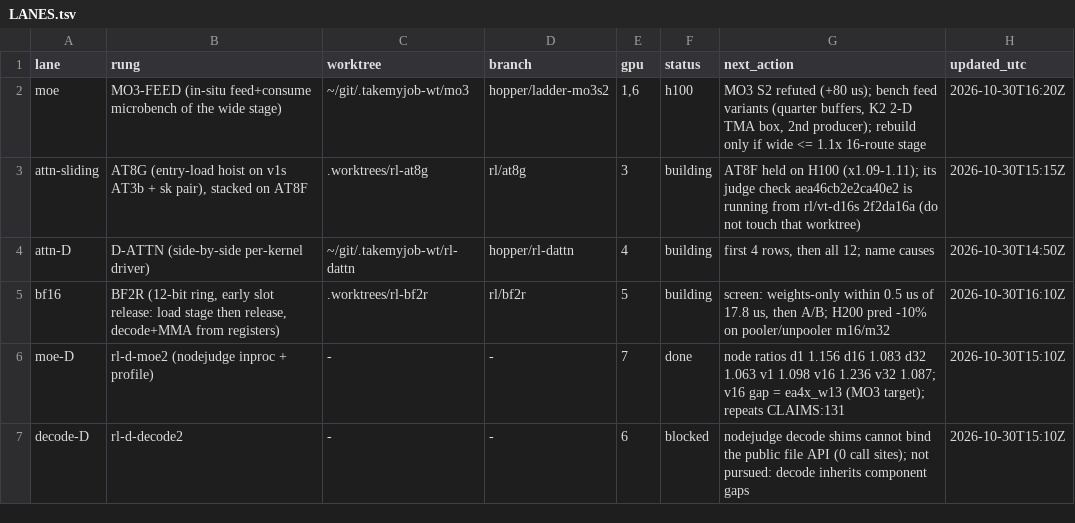
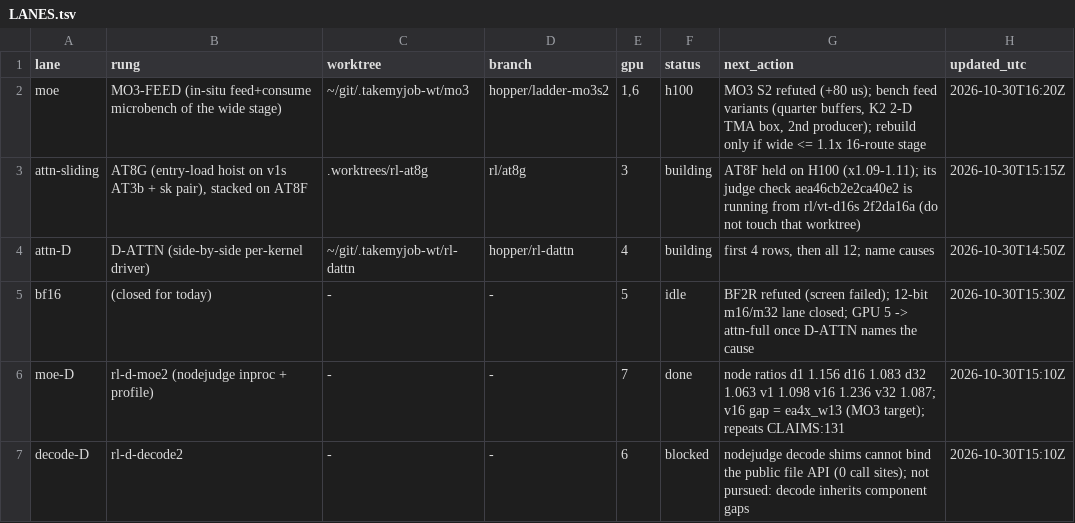
Before and after one commit to yesthatwilly/open-kernel-challenge-2026, a TSV file: campaigns/2026-10-30-rank-ladder/LANES.tsv, drawn as a sheet.

```diff
--- a/campaigns/2026-10-30-rank-ladder/LANES.tsv
+++ b/campaigns/2026-10-30-rank-ladder/LANES.tsv
@@ -4,3 +4,3 @@ attn-sliding	AT8G (entry-load hoist on v1s AT3b + sk pair), stacked on AT8F	.wor
 attn-D	D-ATTN (side-by-side per-kernel driver)	~/git/.takemyjob-wt/rl-dattn	hopper/rl-dattn	4	building	first 4 rows, then all 12; name causes	2026-10-30T14:50Z
-bf16	BF2R (12-bit ring, early slot release: load stage then release, decode+MMA from registers)	.worktrees/rl-bf2r	rl/bf2r	5	building	screen: weights-only within 0.5 us of 17.8 us, then A/B; H200 pred -10% on pooler/unpooler m16/m32	2026-10-30T16:10Z
+bf16	(closed for today)	-	-	5	idle	BF2R refuted (screen failed); 12-bit m16/m32 lane closed; GPU 5 -> attn-full once D-ATTN names the cause	2026-10-30T15:30Z
 moe-D	rl-d-moe2 (nodejudge inproc + profile)	-	-	7	done	node ratios d1 1.156 d16 1.083 d32 1.063 v1 1.098 v16 1.236 v32 1.087; v16 gap = ea4x_w13 (MO3 target); repeats CLAIMS:131	2026-10-30T15:10Z
```
Also changed, not shown: 1 other file.
